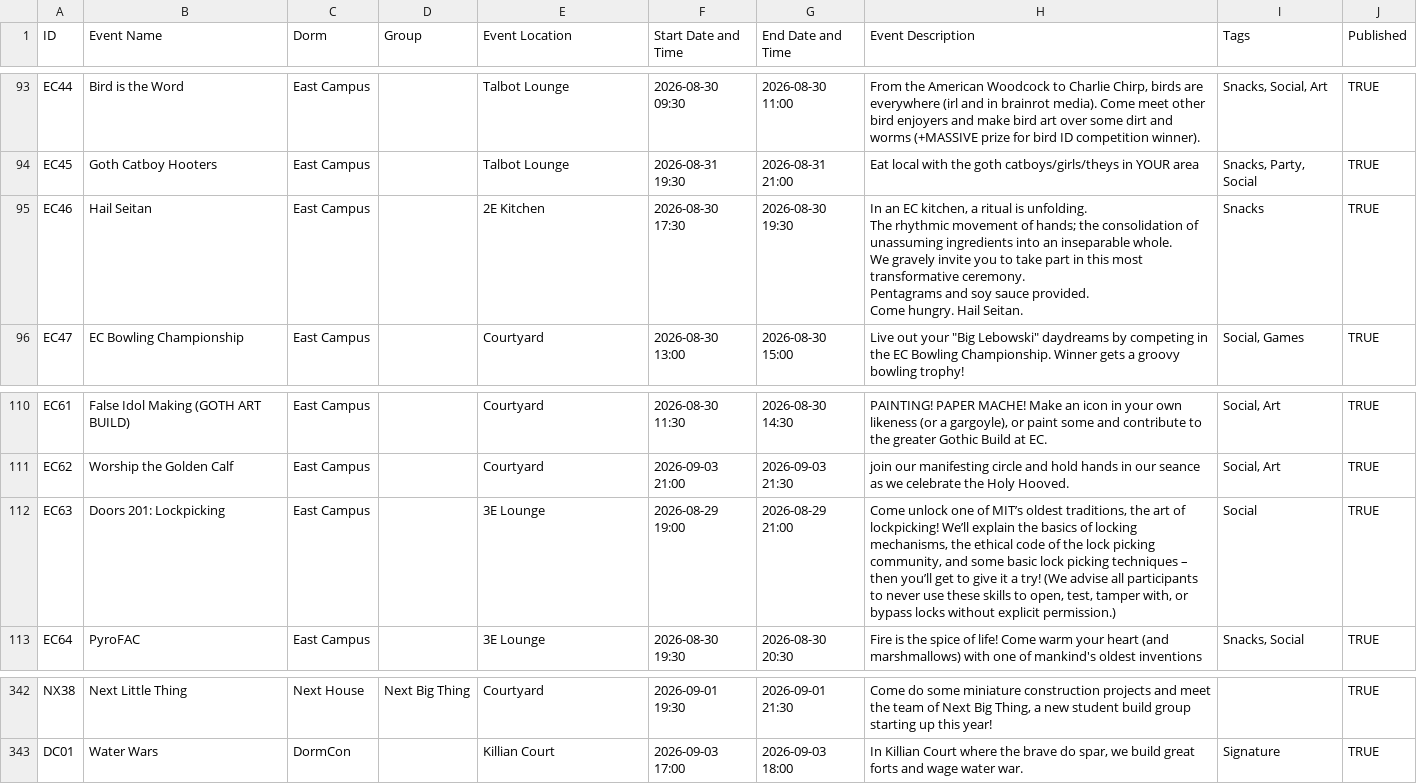
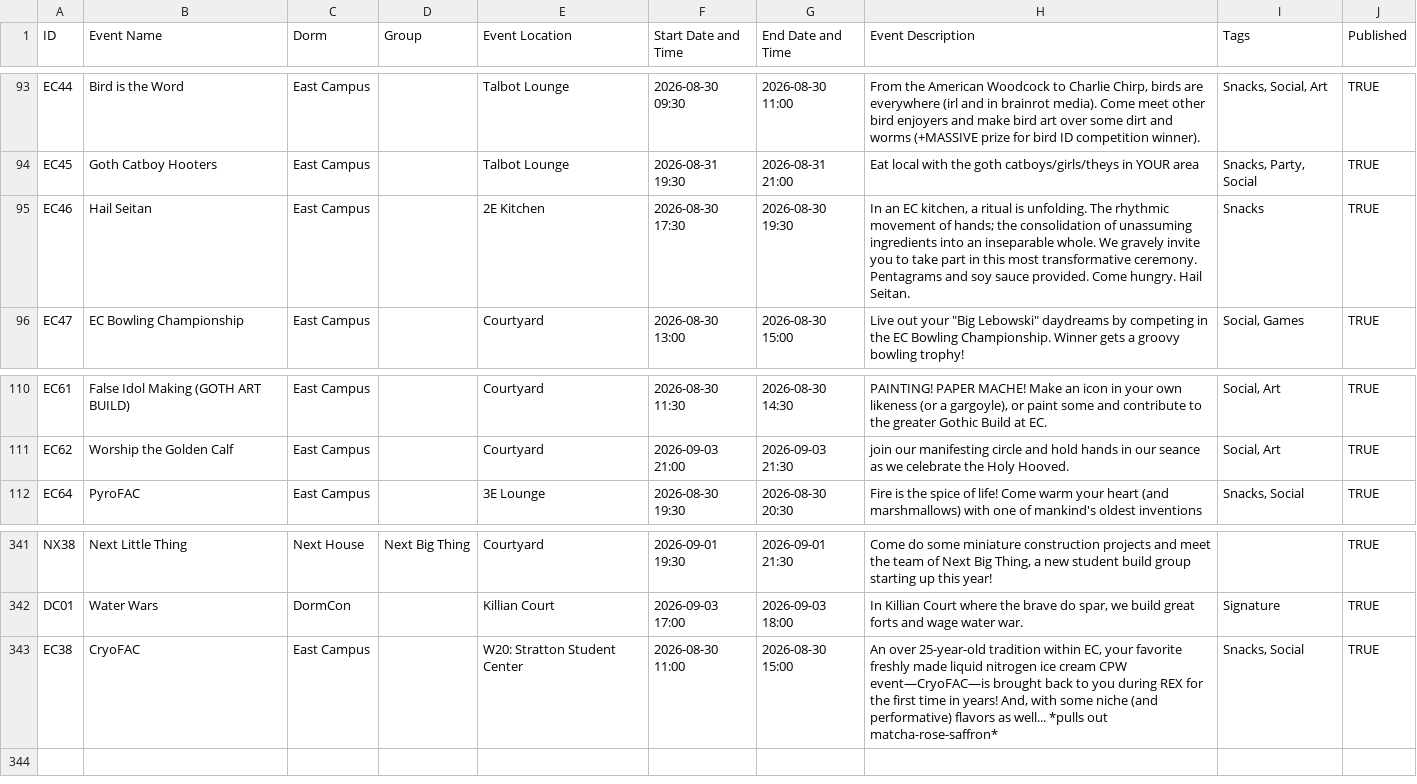
Before and after one commit to mit-dormcon/t-rex, a CSV file: events/2026-events.csv, drawn as a sheet; only a part is shown, gaps mark what is left out.

```diff
--- a/events/2026-events.csv
+++ b/events/2026-events.csv
@@ -124,7 +124,3 @@ EC44,Bird is the Word,East Campus,,Talbot Lounge,2026-08-30 09:30,2026-08-30 11:
 EC45,Goth Catboy Hooters,East Campus,,Talbot Lounge,2026-08-31 19:30,2026-08-31 21:00,Eat local with the goth catboys/girls/theys in YOUR area,"Snacks, Party, Social",TRUE
-EC46,Hail Seitan,East Campus,,2E Kitchen,2026-08-30 17:30,2026-08-30 19:30,"In an EC kitchen, a ritual is unfolding.
-The rhythmic movement of hands; the consolidation of unassuming ingredients into an inseparable whole.
-We gravely invite you to take part in this most transformative ceremony.
-Pentagrams and soy sauce provided.
-Come hungry. Hail Seitan.",Snacks,TRUE
+EC46,Hail Seitan,East Campus,,2E Kitchen,2026-08-30 17:30,2026-08-30 19:30,"In an EC kitchen, a ritual is unfolding. The rhythmic movement of hands; the consolidation of unassuming ingredients into an inseparable whole. We gravely invite you to take part in this most transformative ceremony. Pentagrams and soy sauce provided. Come hungry. Hail Seitan.",Snacks,TRUE
 EC47,EC Bowling Championship,East Campus,,Courtyard,2026-08-30 13:00,2026-08-30 15:00,"Live out your ""Big Lebowski"" daydreams by competing in the EC Bowling Championship. Winner gets a groovy bowling trophy!","Social, Games",TRUE
@@ -146,3 +142,2 @@ EC61,False Idol Making (GOTH ART BUILD),East Campus,,Courtyard,2026-08-30 11:30,
 EC62,Worship the Golden Calf,East Campus,,Courtyard,2026-09-03 21:00,2026-09-03 21:30,join our manifesting circle and hold hands in our seance as we celebrate the Holy Hooved.,"Social, Art",TRUE
-EC63,Doors 201: Lockpicking,East Campus,,3E Lounge,2026-08-29 19:00,2026-08-29 21:00,"Come unlock one of MIT’s oldest traditions, the art of lockpicking! We’ll explain the basics of locking mechanisms, the ethical code of the lock picking community, and some basic lock picking techniques – then you’ll get to give it a try! (We advise all participants to never use these skills to open, test, tamper with, or bypass locks without explicit permission.)",Social,TRUE
 EC64,PyroFAC,East Campus,,3E Lounge,2026-08-30 19:30,2026-08-30 20:30,Fire is the spice of life! Come warm your heart (and marshmallows) with one of mankind's oldest inventions,"Snacks, Social",TRUE
@@ -394 +389,2 @@ NX38,Next Little Thing,Next House,Next Big Thing,Courtyard,2026-09-01 19:30,2026
 DC01,Water Wars,DormCon,,Killian Court,2026-09-03 17:00,2026-09-03 18:00,"In Killian Court where the brave do spar, we build great forts and wage water war.",Signature,TRUE
+EC38,CryoFAC,East Campus,,W20: Stratton Student Center,2026-08-30 11:00,2026-08-30 15:00,"An over 25-year-old tradition within EC, your favorite freshly made liquid nitrogen ice cream CPW event—CryoFAC—is brought back to you during REX for the first time in years! And, with some niche (and performative) flavors as well... *pulls out matcha-rose-saffron*","Snacks, Social",TRUE
```
Also changed, not shown: 1 other file.
